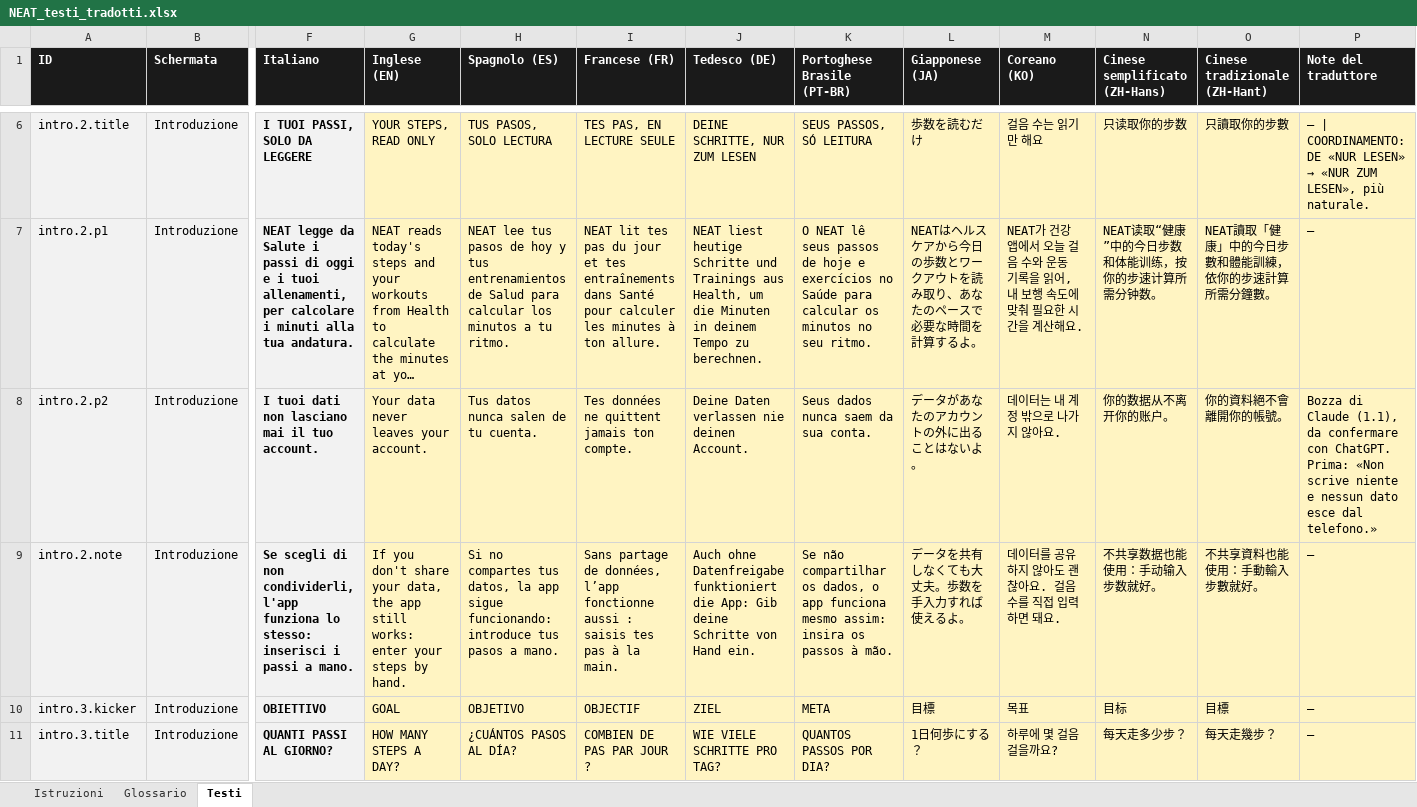
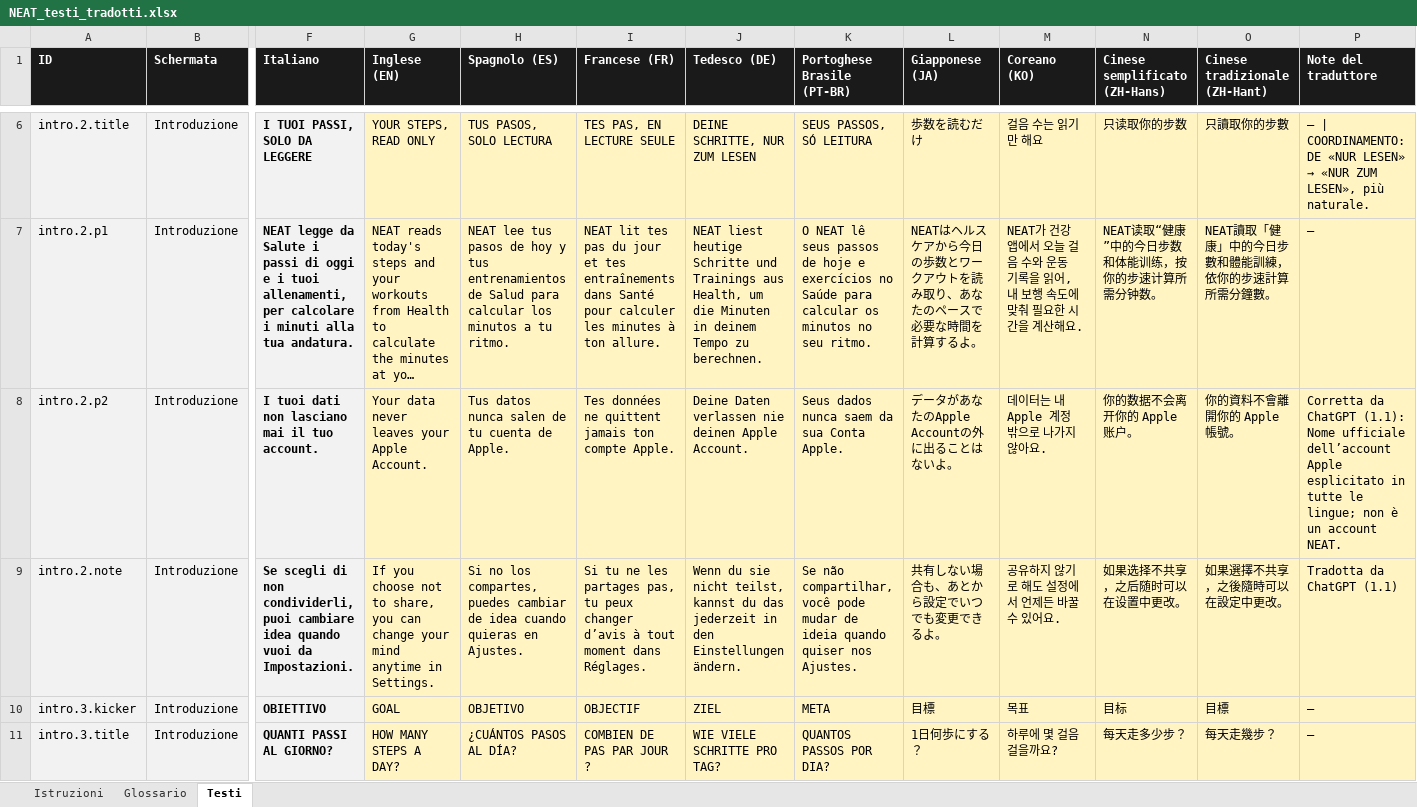
Before and after one commit to castellanza-alt/StepTeller, an Excel workbook: ios/localizzazione/NEAT_testi_tradotti.xlsx, sheet Testi, drawn as a sheet; only a part is shown, gaps mark what is left out; long unchanged cells end in …; values as stored, in another font and other column widths than the file's, no borders; the diff covers the shown part only; the diff names each change by its address in the sheet, - before the commit and + after, or states it on an @@ line.

```diff
--- a/ios/localizzazione/NEAT_testi_tradotti.xlsx (sheet Testi)
+++ b/ios/localizzazione/NEAT_testi_tradotti.xlsx (sheet Testi)
-G8 (Inglese (EN)): Your data never leaves your account.
+G8 (Inglese (EN)): Your data never leaves your Apple Account.
-H8 (Spagnolo (ES)): Tus datos nunca salen de tu cuenta.
+H8 (Spagnolo (ES)): Tus datos nunca salen de tu cuenta de Apple.
-I8 (Francese (FR)): Tes données ne quittent jamais ton compte.
+I8 (Francese (FR)): Tes données ne quittent jamais ton compte Apple.
-J8 (Tedesco (DE)): Deine Daten verlassen nie deinen Account.
+J8 (Tedesco (DE)): Deine Daten verlassen nie deinen Apple Account.
-K8 (Portoghese Brasile (PT-BR)): Seus dados nunca saem da sua conta.
+K8 (Portoghese Brasile (PT-BR)): Seus dados nunca saem da sua Conta Apple.
-L8 (Giapponese (JA)): データがあなたのアカウントの外に出ることはないよ。
+L8 (Giapponese (JA)): データがあなたのApple Accountの外に出ることはないよ。
-M8 (Coreano (KO)): 데이터는 내 계정 밖으로 나가지 않아요.
+M8 (Coreano (KO)): 데이터는 내 Apple 계정 밖으로 나가지 않아요.
-N8 (Cinese semplificato (ZH-Hans)): 你的数据从不离开你的账户。
+N8 (Cinese semplificato (ZH-Hans)): 你的数据不会离开你的 Apple 账户。
-O8 (Cinese tradizionale (ZH-Hant)): 你的資料絕不會離開你的帳號。
+O8 (Cinese tradizionale (ZH-Hant)): 你的資料不會離開你的 Apple 帳號。
-P8 (Note del traduttore): Bozza di Claude (1.1), da confermare con ChatGPT. Prima: «Non scrive niente e nessun dato esce dal telefono.»
+P8 (Note del traduttore): Corretta da ChatGPT (1.1): Nome ufficiale dell’account Apple esplicitato in tutte le lingue; non è un account NEAT.
-F9 (Italiano): …non condividerli, l'app funziona lo stesso: inserisci i passi a mano.
+F9 (Italiano): …non condividerli, puoi cambiare idea quando vuoi da Impostazioni.
-G9 (Inglese (EN)): If you don't share your data, the app still works: enter your steps by hand.
+G9 (Inglese (EN)): If you choose not to share, you can change your mind anytime in Settings.
-H9 (Spagnolo (ES)): Si no compartes tus datos, la app sigue funcionando: introduce tus pasos a mano.
+H9 (Spagnolo (ES)): Si no los compartes, puedes cambiar de idea cuando quieras en Ajustes.
-I9 (Francese (FR)): Sans partage de données, l’app fonctionne aussi : saisis tes pas à la main.
+I9 (Francese (FR)): Si tu ne les partages pas, tu peux changer d’avis à tout moment dans Réglages.
-J9 (Tedesco (DE)): Auch ohne Datenfreigabe funktioniert die App: Gib deine Schritte von Hand ein.
+J9 (Tedesco (DE)): Wenn du sie nicht teilst, kannst du das jederzeit in den Einstellungen ändern.
-K9 (Portoghese Brasile (PT-BR)): Se não compartilhar os dados, o app funciona mesmo assim: insira os passos à mão.
+K9 (Portoghese Brasile (PT-BR)): Se não compartilhar, você pode mudar de ideia quando quiser nos Ajustes.
-L9 (Giapponese (JA)): データを共有しなくても大丈夫。歩数を手入力すれば使えるよ。
+L9 (Giapponese (JA)): 共有しない場合も、あとから設定でいつでも変更できるよ。
-M9 (Coreano (KO)): 데이터를 공유하지 않아도 괜찮아요. 걸음 수를 직접 입력하면 돼요.
+M9 (Coreano (KO)): 공유하지 않기로 해도 설정에서 언제든 바꿀 수 있어요.
-N9 (Cinese semplificato (ZH-Hans)): 不共享数据也能使用：手动输入步数就好。
+N9 (Cinese semplificato (ZH-Hans)): 如果选择不共享，之后随时可以在设置中更改。
-O9 (Cinese tradizionale (ZH-Hant)): 不共享資料也能使用：手動輸入步數就好。
+O9 (Cinese tradizionale (ZH-Hant)): 如果選擇不共享，之後隨時可以在設定中更改。
-P9 (Note del traduttore): —
+P9 (Note del traduttore): Tradotta da ChatGPT (1.1)
```
Also changed, not shown: 7 removed rows and 23 edited cells elsewhere in this sheet, ios/localizzazione/NEAT_novita.xlsx, ios/localizzazione/NEAT_store_tradotto.xlsx, 4 other files.
